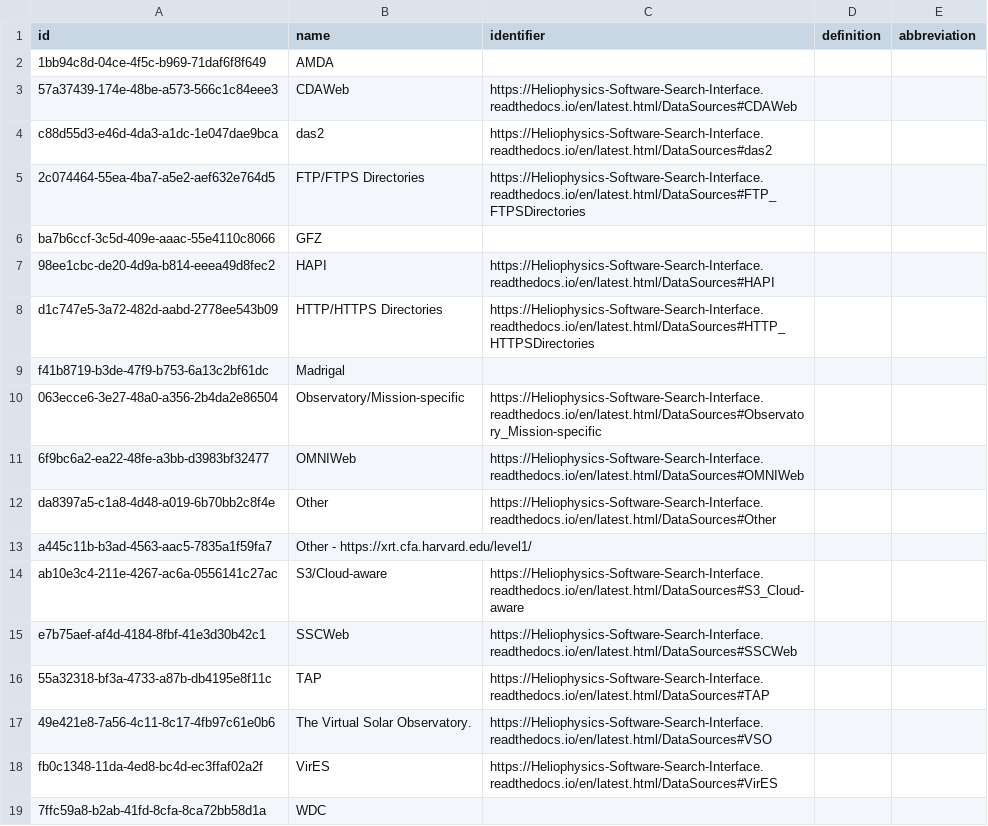
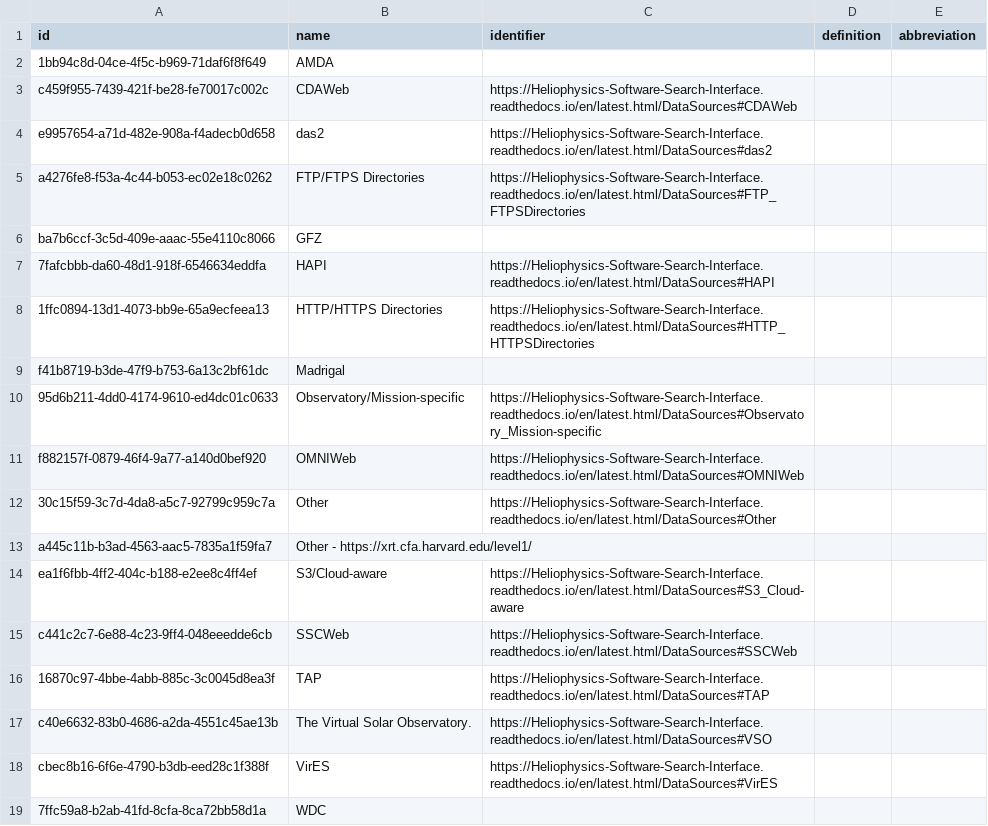
Before and after one commit to Heliophysics-Software-Search-Interface/hssi-website, a CSV file: django/website/config/db/data_input.csv, drawn as a sheet.

```diff
--- a/django/website/config/db/data_input.csv
+++ b/django/website/config/db/data_input.csv
@@ -2,18 +2,18 @@ id,name,identifier,definition,abbreviation
 1bb94c8d-04ce-4f5c-b969-71daf6f8f649,AMDA,,,
-57a37439-174e-48be-a573-566c1c84eee3,CDAWeb,https://Heliophysics-Software-Search-Interface.readthedocs.io/en/latest.html/DataSources#CDAWeb,,
-c88d55d3-e46d-4da3-a1dc-1e047dae9bca,das2,https://Heliophysics-Software-Search-Interface.readthedocs.io/en/latest.html/DataSources#das2,,
-2c074464-55ea-4ba7-a5e2-aef632e764d5,FTP/FTPS Directories,https://Heliophysics-Software-Search-Interface.readthedocs.io/en/latest.html/DataSources#FTP_FTPSDirectories,,
+c459f955-7439-421f-be28-fe70017c002c,CDAWeb,https://Heliophysics-Software-Search-Interface.readthedocs.io/en/latest.html/DataSources#CDAWeb,,
+e9957654-a71d-482e-908a-f4adecb0d658,das2,https://Heliophysics-Software-Search-Interface.readthedocs.io/en/latest.html/DataSources#das2,,
+a4276fe8-f53a-4c44-b053-ec02e18c0262,FTP/FTPS Directories,https://Heliophysics-Software-Search-Interface.readthedocs.io/en/latest.html/DataSources#FTP_FTPSDirectories,,
 ba7b6ccf-3c5d-409e-aaac-55e4110c8066,GFZ,,,
-98ee1cbc-de20-4d9a-b814-eeea49d8fec2,HAPI,https://Heliophysics-Software-Search-Interface.readthedocs.io/en/latest.html/DataSources#HAPI,,
-d1c747e5-3a72-482d-aabd-2778ee543b09,HTTP/HTTPS Directories,https://Heliophysics-Software-Search-Interface.readthedocs.io/en/latest.html/DataSources#HTTP_HTTPSDirectories,,
+7fafcbbb-da60-48d1-918f-6546634eddfa,HAPI,https://Heliophysics-Software-Search-Interface.readthedocs.io/en/latest.html/DataSources#HAPI,,
+1ffc0894-13d1-4073-bb9e-65a9ecfeea13,HTTP/HTTPS Directories,https://Heliophysics-Software-Search-Interface.readthedocs.io/en/latest.html/DataSources#HTTP_HTTPSDirectories,,
 f41b8719-b3de-47f9-b753-6a13c2bf61dc,Madrigal,,,
-063ecce6-3e27-48a0-a356-2b4da2e86504,Observatory/Mission-specific,https://Heliophysics-Software-Search-Interface.readthedocs.io/en/latest.html/DataSources#Observatory_Mission-specific,,
-6f9bc6a2-ea22-48fe-a3bb-d3983bf32477,OMNIWeb,https://Heliophysics-Software-Search-Interface.readthedocs.io/en/latest.html/DataSources#OMNIWeb,,
-da8397a5-c1a8-4d48-a019-6b70bb2c8f4e,Other,https://Heliophysics-Software-Search-Interface.readthedocs.io/en/latest.html/DataSources#Other,,
+95d6b211-4dd0-4174-9610-ed4dc01c0633,Observatory/Mission-specific,https://Heliophysics-Software-Search-Interface.readthedocs.io/en/latest.html/DataSources#Observatory_Mission-specific,,
+f882157f-0879-46f4-9a77-a140d0bef920,OMNIWeb,https://Heliophysics-Software-Search-Interface.readthedocs.io/en/latest.html/DataSources#OMNIWeb,,
+30c15f59-3c7d-4da8-a5c7-92799c959c7a,Other,https://Heliophysics-Software-Search-Interface.readthedocs.io/en/latest.html/DataSources#Other,,
 a445c11b-b3ad-4563-aac5-7835a1f59fa7,Other - https://xrt.cfa.harvard.edu/level1/,,,
-ab10e3c4-211e-4267-ac6a-0556141c27ac,S3/Cloud-aware,https://Heliophysics-Software-Search-Interface.readthedocs.io/en/latest.html/DataSources#S3_Cloud-aware,,
-e7b75aef-af4d-4184-8fbf-41e3d30b42c1,SSCWeb,https://Heliophysics-Software-Search-Interface.readthedocs.io/en/latest.html/DataSources#SSCWeb,,
-55a32318-bf3a-4733-a87b-db4195e8f11c,TAP,https://Heliophysics-Software-Search-Interface.readthedocs.io/en/latest.html/DataSources#TAP,,
-49e421e8-7a56-4c11-8c17-4fb97c61e0b6,The Virtual Solar Observatory.,https://Heliophysics-Software-Search-Interface.readthedocs.io/en/latest.html/DataSources#VSO,,
-fb0c1348-11da-4ed8-bc4d-ec3ffaf02a2f,VirES,https://Heliophysics-Software-Search-Interface.readthedocs.io/en/latest.html/DataSources#VirES,,
+ea1f6fbb-4ff2-404c-b188-e2ee8c4ff4ef,S3/Cloud-aware,https://Heliophysics-Software-Search-Interface.readthedocs.io/en/latest.html/DataSources#S3_Cloud-aware,,
+c441c2c7-6e88-4c23-9ff4-048eeedde6cb,SSCWeb,https://Heliophysics-Software-Search-Interface.readthedocs.io/en/latest.html/DataSources#SSCWeb,,
+16870c97-4bbe-4abb-885c-3c0045d8ea3f,TAP,https://Heliophysics-Software-Search-Interface.readthedocs.io/en/latest.html/DataSources#TAP,,
+c40e6632-83b0-4686-a2da-4551c45ae13b,The Virtual Solar Observatory.,https://Heliophysics-Software-Search-Interface.readthedocs.io/en/latest.html/DataSources#VSO,,
+cbec8b16-6f6e-4790-b3db-eed28c1f388f,VirES,https://Heliophysics-Software-Search-Interface.readthedocs.io/en/latest.html/DataSources#VirES,,
 7ffc59a8-b2ab-41fd-8cfa-8ca72bb58d1a,WDC,,,
```
Also changed, not shown: django/website/config/db/cpu_architecture.csv, django/website/config/db/file_format.csv, 10 other files.
